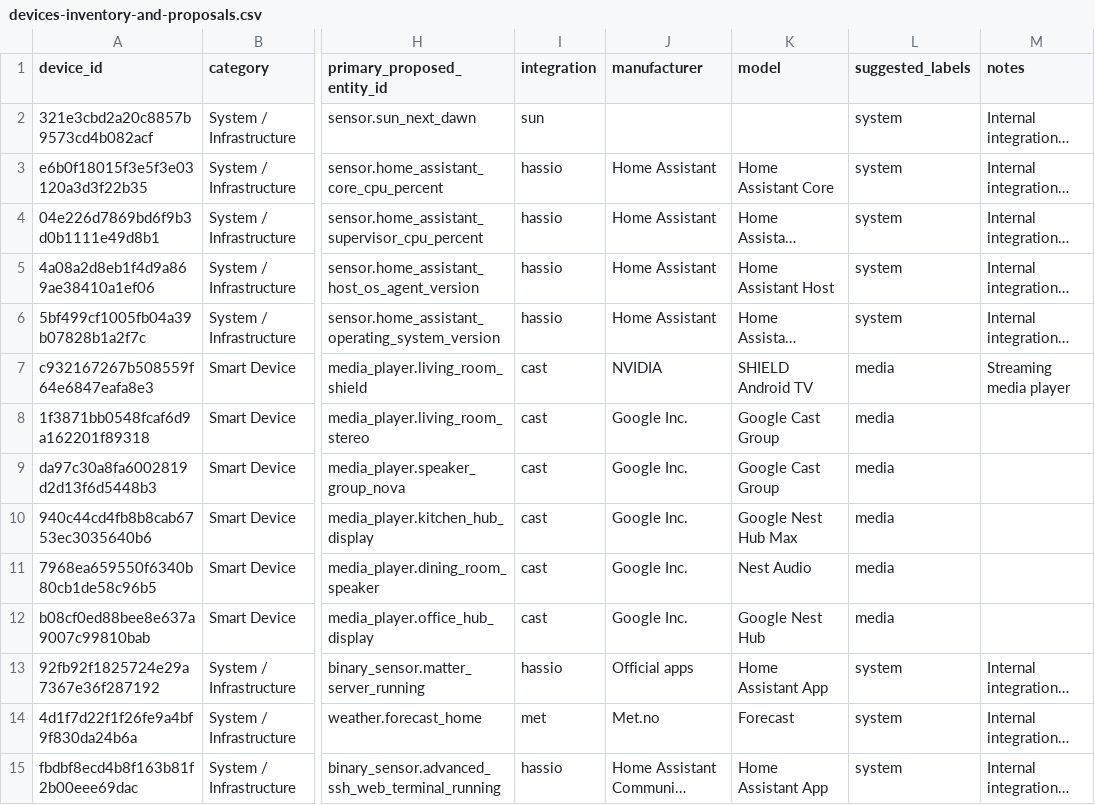
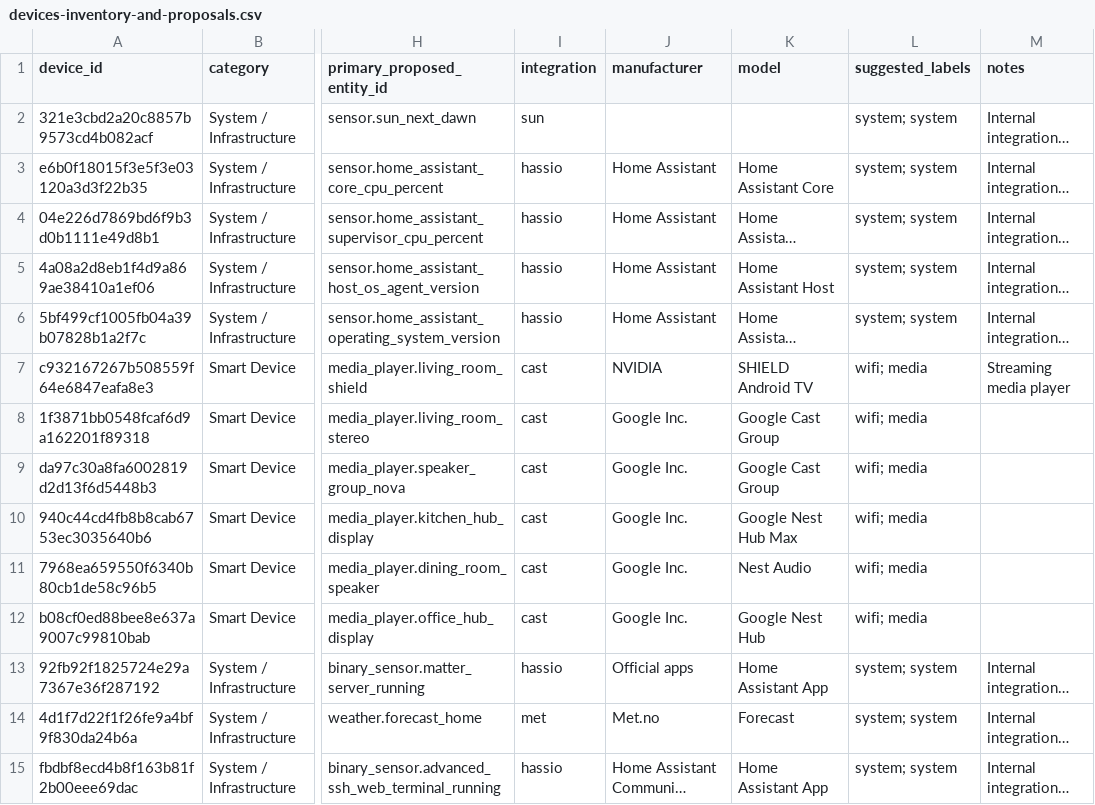
Before and after one commit to lganet/ha, a CSV file: doc/devices-inventory-and-proposals.csv, drawn as a sheet; only a part is shown, gaps mark what is left out; long unchanged cells end in …; the diff covers the shown part only; the diff names each change by its address in the sheet, - before the commit and + after, or states it on an @@ line.

Commit message:
feat: add protocol, topology, and power_monitoring labels to device inventory proposals

```diff
--- a/doc/devices-inventory-and-proposals.csv
+++ b/doc/devices-inventory-and-proposals.csv
-L2:L6 (suggested_labels): system
+L2:L6 (suggested_labels): system; system
-L7:L12 (suggested_labels): media
+L7:L12 (suggested_labels): wifi; media
-L13:L15 (suggested_labels): system
+L13:L15 (suggested_labels): system; system
```
Also changed, not shown: 128 edited cells elsewhere in this file, doc/entities-inventory-and-proposals.csv, 1 other file.
